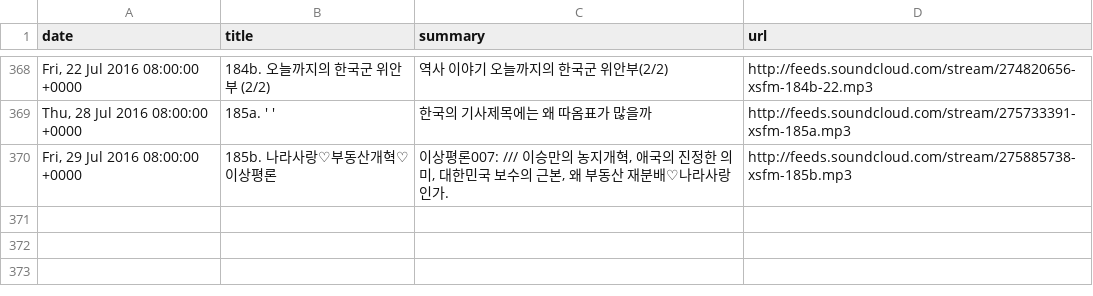
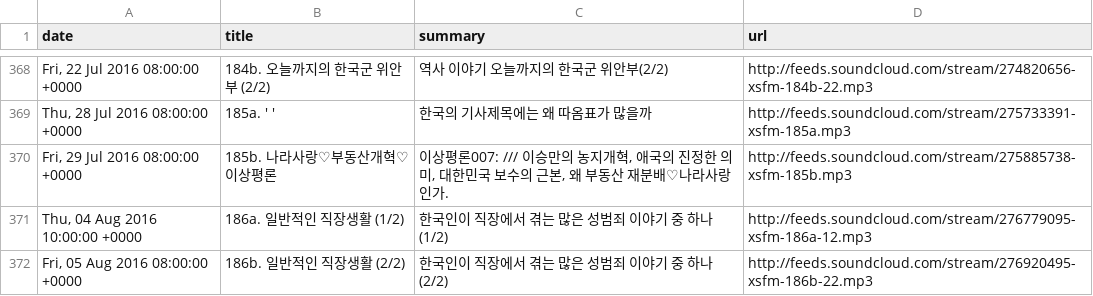
Before and after one commit to ilovexsfm/ilovexsfm.github.io, a CSV file: data.csv, drawn as a sheet; only a part is shown, gaps mark what is left out.

```diff
--- a/data.csv
+++ b/data.csv
@@ -370 +370,3 @@ Thu, 28 Jul 2016 08:00:00 +0000|185a. ' '|한국의 기사제목에는 왜 따
 Fri, 29 Jul 2016 08:00:00 +0000|185b. 나라사랑♡부동산개혁♡이상평론|이상평론007:  /// 이승만의 농지개혁, 애국의 진정한 의미, 대한민국 보수의 근본, 왜 부동산 재분배♡나라사랑인가.|http://feeds.soundcloud.com/stream/275885738-xsfm-185b.mp3
+Thu, 04 Aug 2016 10:00:00 +0000|186a. 일반적인 직장생활 (1/2)|한국인이 직장에서 겪는 많은 성범죄 이야기 중 하나 (1/2)|http://feeds.soundcloud.com/stream/276779095-xsfm-186a-12.mp3
+Fri, 05 Aug 2016 08:00:00 +0000|186b. 일반적인 직장생활 (2/2)|한국인이 직장에서 겪는 많은 성범죄 이야기 중 하나 (2/2)|http://feeds.soundcloud.com/stream/276920495-xsfm-186b-22.mp3
```
Also changed, not shown: 2 other files.
